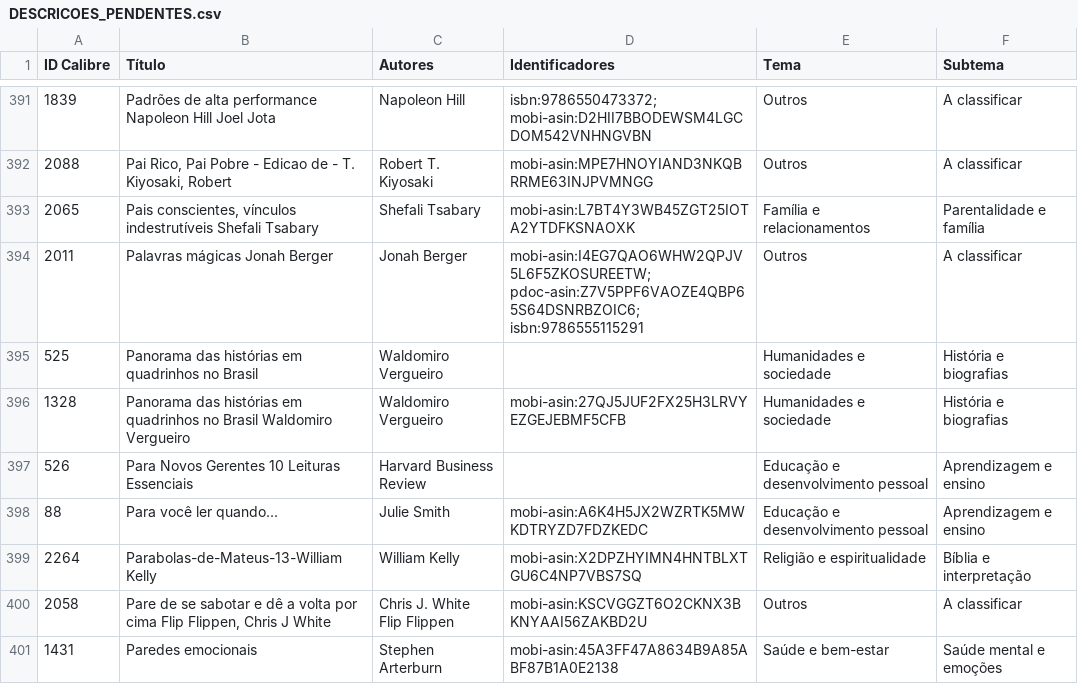
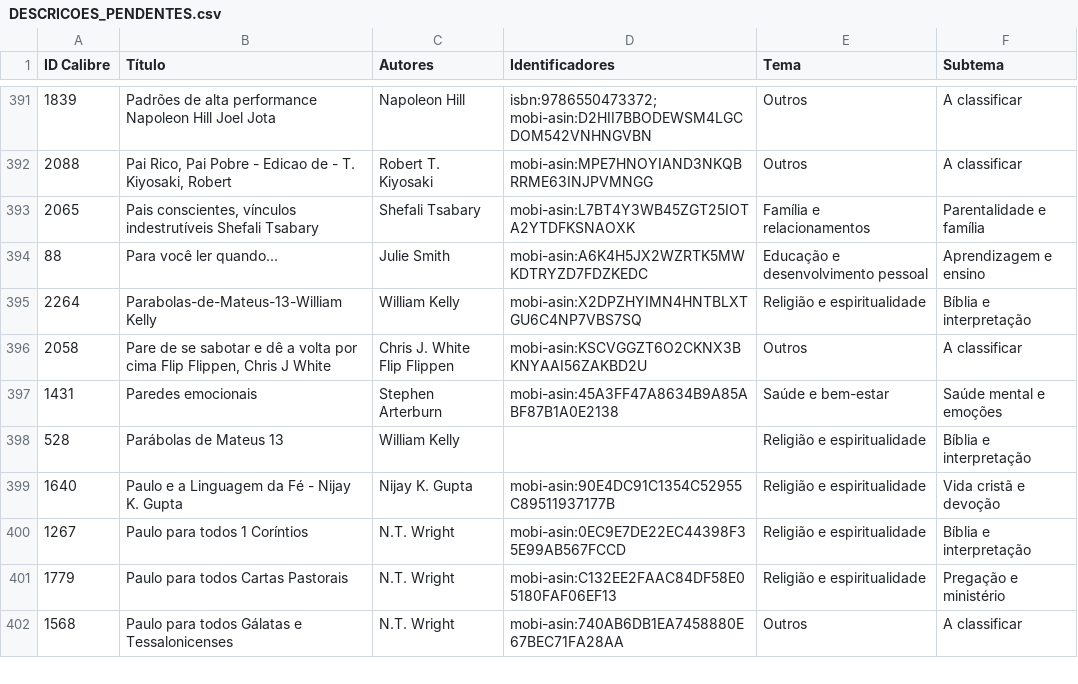
Before and after one commit to devfilipeivopereira/ebooks_epub, a CSV file: DESCRICOES_PENDENTES.csv, drawn as a sheet; only a part is shown, gaps mark what is left out; the shorter side is filled out with more unchanged rows; the diff names each change by its address in the sheet, - before the commit and + after, or states it on an @@ line.

```diff
--- a/DESCRICOES_PENDENTES.csv
+++ b/DESCRICOES_PENDENTES.csv
-row 394: 2011 | Palavras mágicas Jonah Berger | Jonah Berger | mobi-asin:I4EG7QAO6WHW2QPJV5L6F5ZKOSUREETW; pdoc-asin:Z7V5PPF6VAOZE4QBP65S64DSNRBZOIC6; isbn:9786555115291 | Outros | A classificar
-row 395: 525 | Panorama das histórias em quadrinhos no Brasil | Waldomiro Vergueiro |  | Humanidades e sociedade | História e biografias
-row 396: 1328 | Panorama das histórias em quadrinhos no Brasil Waldomiro Vergueiro | Waldomiro Vergueiro | mobi-asin:27QJ5JUF2FX25H3LRVYEZGEJEBMF5CFB | Humanidades e sociedade | História e biografias
-row 397: 526 | Para Novos Gerentes 10 Leituras Essenciais | Harvard Business Review |  | Educação e desenvolvimento pessoal | Aprendizagem e ensino
```
Also changed, not shown: 6 other files.
